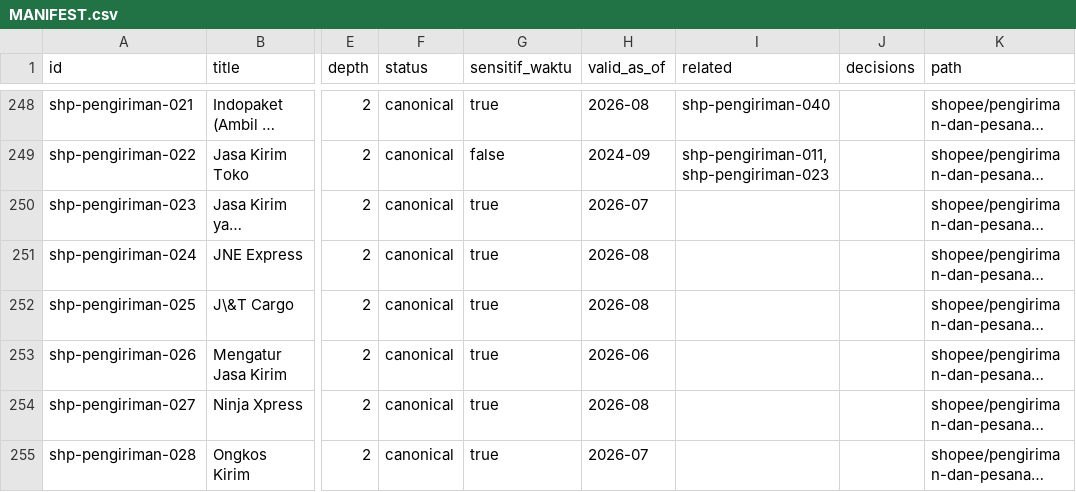
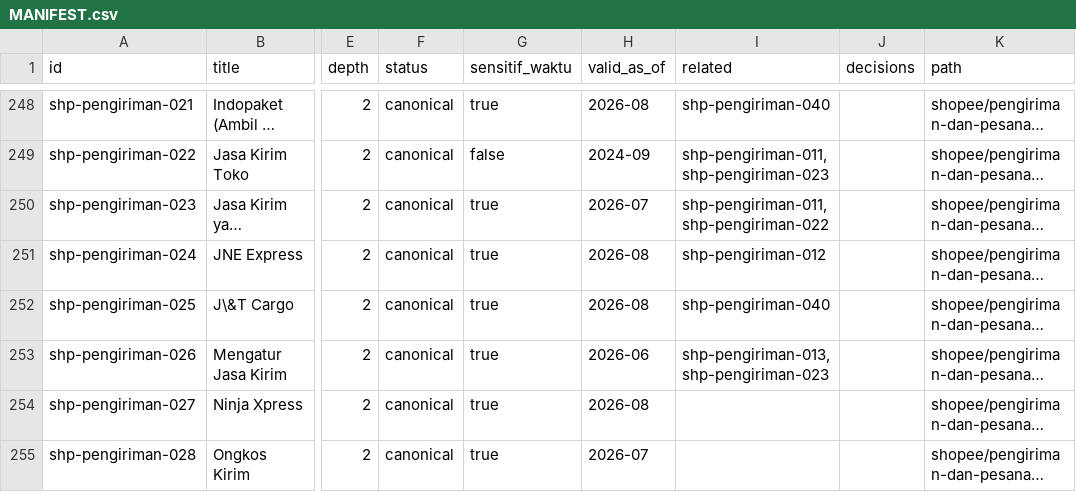
Before and after one commit to MEAgrup/KB-Ecommerce, a CSV file: kb/_manifest/MANIFEST.csv, drawn as a sheet; only a part is shown, gaps mark what is left out; long unchanged cells end in …; the diff names each change by its address in the sheet, - before the commit and + after, or states it on an @@ line.

```diff
--- a/kb/_manifest/MANIFEST.csv
+++ b/kb/_manifest/MANIFEST.csv
-I250 (related): (empty)
+I250 (related): shp-pengiriman-011, shp-pengiriman-022
-I251 (related): (empty)
+I251 (related): shp-pengiriman-012
-I252 (related): (empty)
+I252 (related): shp-pengiriman-040
-I253 (related): (empty)
+I253 (related): shp-pengiriman-013, shp-pengiriman-023
```
Also changed, not shown: 7 other files.
